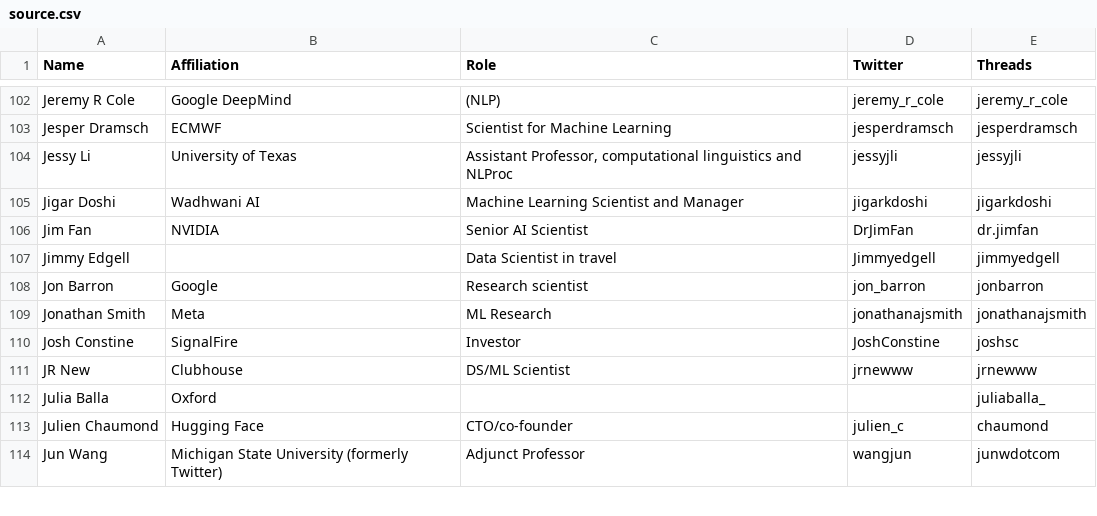
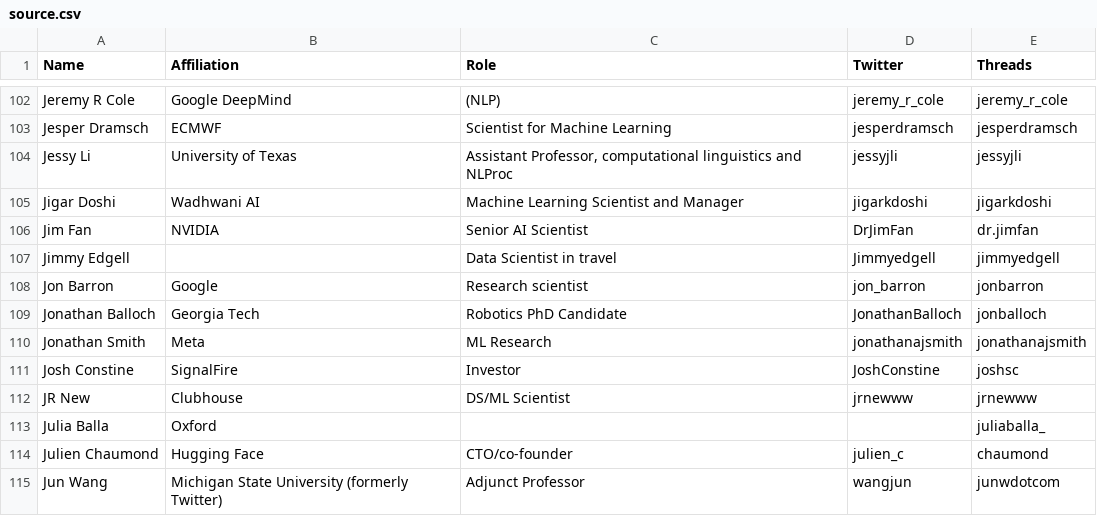
Before and after one commit to aletheap/ai_on_threads, a CSV file: source.csv, drawn as a sheet; only a part is shown, gaps mark what is left out.

Commit message:
Added Jonathan balloch (#44)

```diff
--- a/source.csv
+++ b/source.csv
@@ -108,2 +108,3 @@ Jimmy Edgell,,Data Scientist in travel,Jimmyedgell,jimmyedgell
 Jon Barron,Google,Research scientist,jon_barron,jonbarron
+Jonathan Balloch,Georgia Tech,Robotics PhD Candidate,JonathanBalloch,jonballoch
 Jonathan Smith,Meta,ML Research,jonathanajsmith,jonathanajsmith
```
